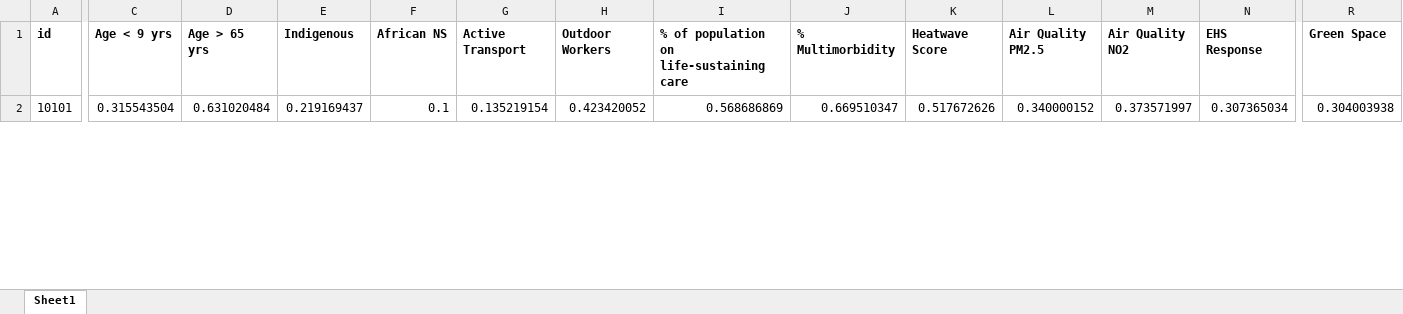
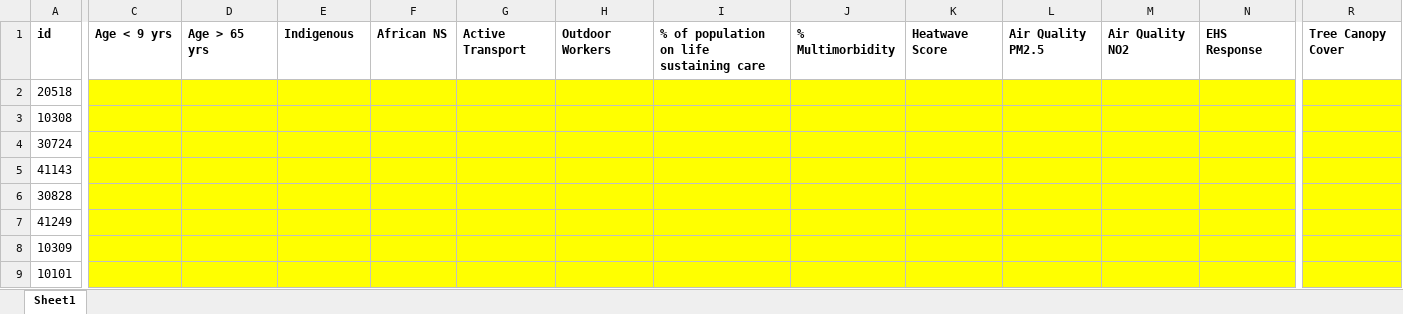
Before and after one commit to saeed-saffari/CPHSC_P, an Excel workbook: stories/HVI/HVI_index_Aug24.xlsx, sheet Sheet1, drawn as a sheet; only a part is shown, gaps mark what is left out; values as stored, in another font and other column widths than the file's, no borders; conditional formats not drawn; addresses are those after the commit; rows hold the shown columns only; the diff covers the shown part only; the diff names each change by its address in the sheet, - before the commit and + after, or states it on an @@ line.

Commit message:
Update HVI_index_Aug24.xlsx

```diff
--- a/stories/HVI/HVI_index_Aug24.xlsx (sheet Sheet1)
+++ b/stories/HVI/HVI_index_Aug24.xlsx (sheet Sheet1)
-I1: % of population on life-sustaining care
+I1: % of population on life sustaining care
-R1: Green Space
+R1: Tree Canopy Cover
+row 2: 20518
+row 3: 10308
+row 4: 30724
+row 5: 41143
+row 6: 30828
+row 7: 41249
+row 8: 10309
-C9: 0.315543504
+C9: (empty)
-C9:R9 fill: none
+C9:R9 fill: #FFFF00
-D9: 0.631020484
+D9: (empty)
-E9: 0.219169437
+E9: (empty)
-F9: 0.1
+F9: (empty)
-G9: 0.135219154
+G9: (empty)
-H9: 0.423420052
+H9: (empty)
-I9: 0.568686869
+I9: (empty)
-J9: 0.669510347
+J9: (empty)
-K9: 0.517672626
+K9: (empty)
-L9: 0.340000152
+L9: (empty)
-M9: 0.373571997
+M9: (empty)
-N9: 0.307365034
+N9: (empty)
-R9: 0.304003938
+R9: (empty)
```
Also changed, not shown: 35 added rows, 42 removed rows, 215 edited cells and cell formats elsewhere in this sheet.
